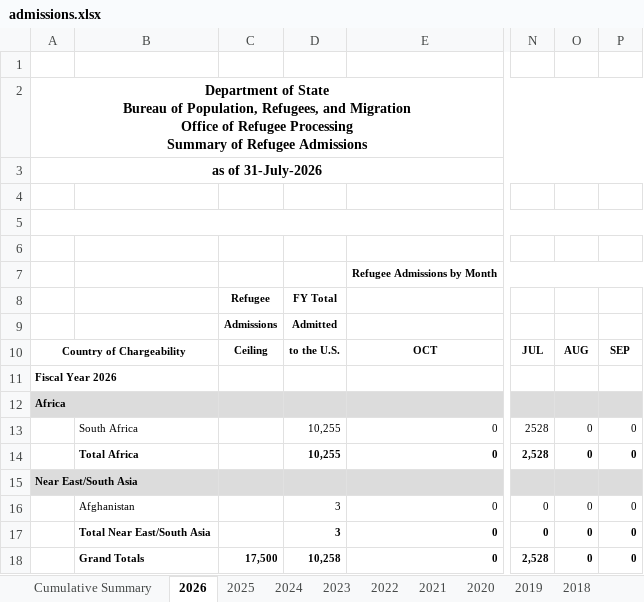
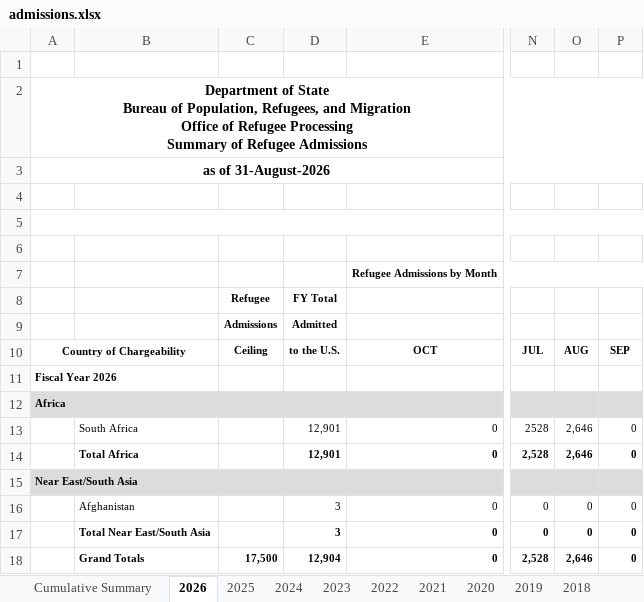
Before and after one commit to agamkram/govdash-app, an Excel workbook: data/raw/wraps/admissions.xlsx, sheet 2026, drawn as a sheet; only a part is shown, gaps mark what is left out; values as stored, in another font and other column widths than the file's, no borders; the diff names each change by its address in the sheet, - before the commit and + after, or states it on an @@ line.

```diff
--- a/data/raw/wraps/admissions.xlsx (sheet 2026)
+++ b/data/raw/wraps/admissions.xlsx (sheet 2026)
-A3: as of 31-July-2026
+A3: as of 31-August-2026
-D13:D14: 10,255
+D13:D14: 12,901
-O13:O14: 0
+O13:O14: 2,646
-D18: 10,258
+D18: 12,904
-O18: 0
+O18: 2,646
```
Also changed, not shown: sheet 2024, sheet 2001, sheet 2023, sheet 2016, sheet 2011, sheet 2010, 20 more sheets, 17 other files.
